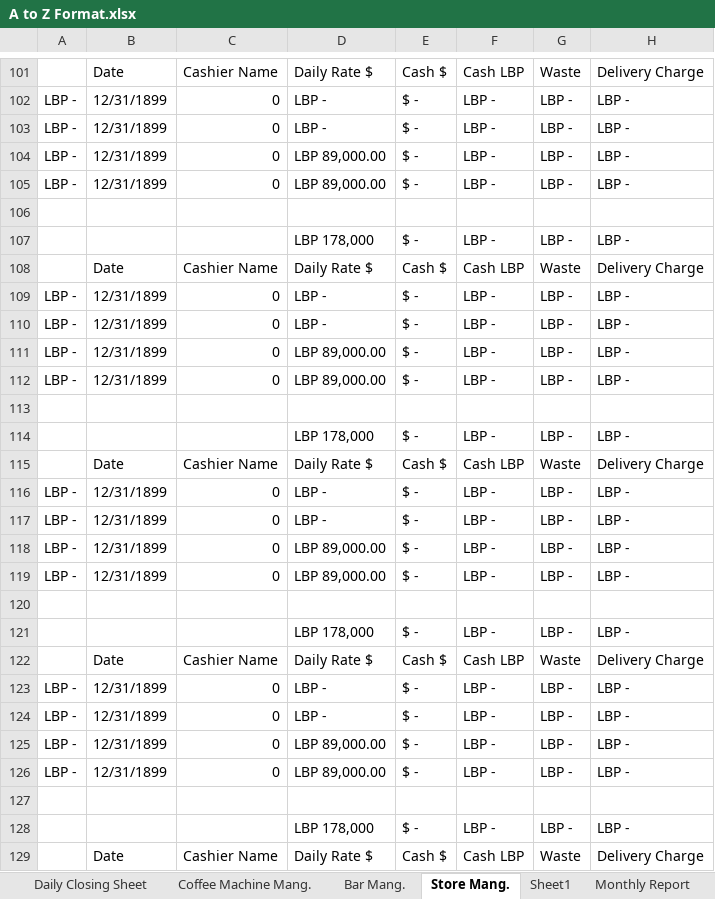
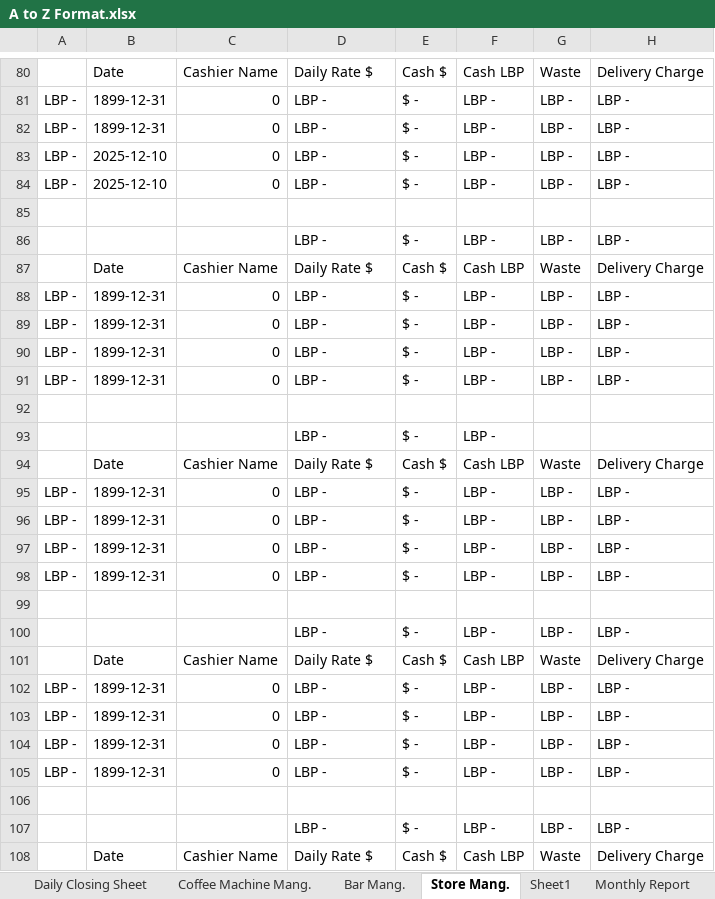
Before and after one commit to Rawad-A-I/a2z, an Excel workbook: Close Cash/A to Z Format.xlsx, sheet Store Mang., drawn as a sheet; only a part is shown, gaps mark what is left out; values as stored, in another font and other column widths than the file's, no cell formats; addresses are those after the commit; the diff covers the shown part only; the diff names each change by its address in the sheet, - before the commit and + after, or states it on an @@ line.

```diff
--- a/Close Cash/A to Z Format.xlsx (sheet Store Mang.)
+++ b/Close Cash/A to Z Format.xlsx (sheet Store Mang.)
-B81:B82: 12/31/1899
+B81:B82: 1899-12-31
-B83:B84: 12/31/1899
+B83:B84: 2025-12-10
-D83:D84: LBP 89,000.00
+D83:D84: LBP -
-D86: LBP 178,000
+D86: LBP -
-B88:B91: 12/31/1899
+B88:B91: 1899-12-31
-D90:D91: LBP 89,000.00
+D90:D91: LBP -
-D93: LBP 178,000
+D93: LBP -
-G93: LBP -
+G93: (empty)
-H93: LBP -
+H93: (empty)
-B95:B98: 12/31/1899
+B95:B98: 1899-12-31
-D97:D98: LBP 89,000.00
+D97:D98: LBP -
-D100: LBP 178,000
+D100: LBP -
-B102:B105: 12/31/1899
+B102:B105: 1899-12-31
-D104:D105: LBP 89,000.00
+D104:D105: LBP -
-D107: LBP 178,000
+D107: LBP -
```
Also changed, not shown: 18 added rows, 18 removed rows, 3 moved rows, 188 edited cells and merged cells elsewhere in this sheet, sheet Daily Closing Sheet, sheet Coffee Machine Mang., sheet Bar Mang., cell formats, formulas that keep their value, 4 other files.
